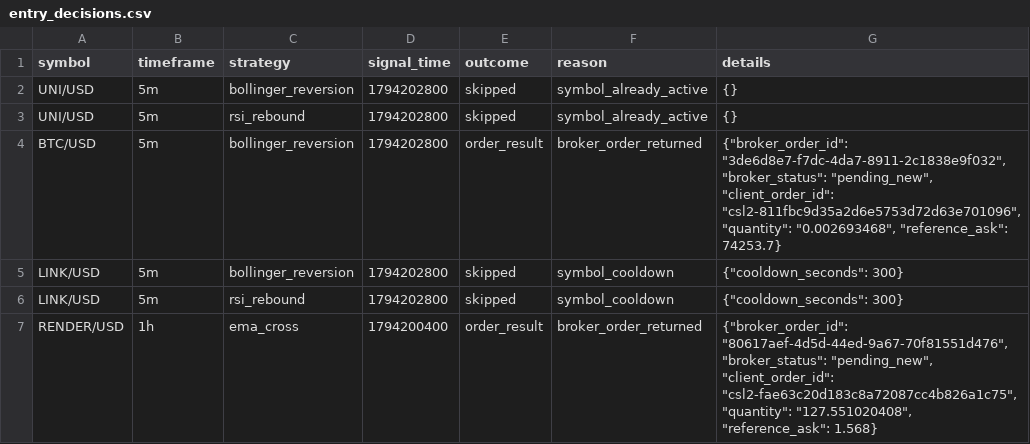
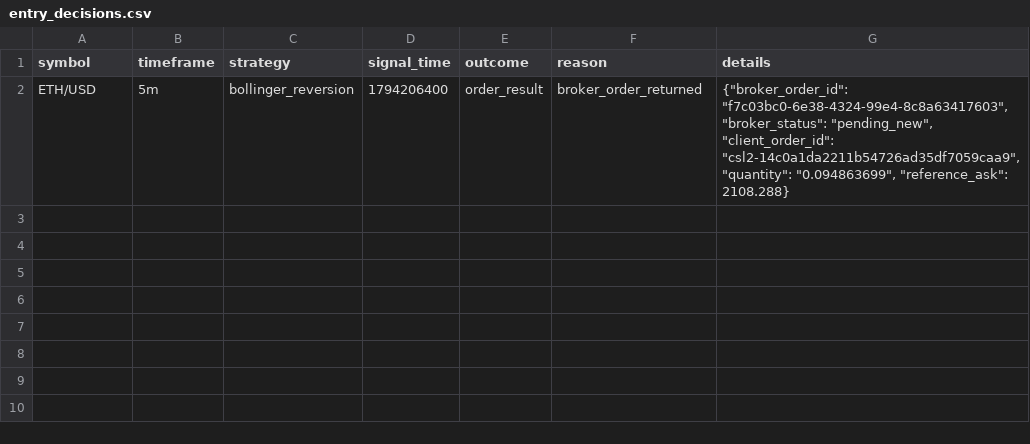
Before and after one commit to Rand0mUs3r-afk/CryptoStrategyLab, a CSV file: entry_decisions.csv, drawn as a sheet.

```diff
--- a/entry_decisions.csv
+++ b/entry_decisions.csv
@@ -1,7 +1,2 @@
 symbol,timeframe,strategy,signal_time,outcome,reason,details
-UNI/USD,5m,bollinger_reversion,1794202800,skipped,symbol_already_active,{}
-UNI/USD,5m,rsi_rebound,1794202800,skipped,symbol_already_active,{}
-BTC/USD,5m,bollinger_reversion,1794202800,order_result,broker_order_returned,"{""broker_order_id"": ""3de6d8e7-f7dc-4da7-8911-2c1838e9f032"", ""broker_status"": ""pending_new"", ""client_order_id"": ""csl2-811fbc9d35a2d6e5753d72d63e701096"", ""quantity"": ""0.002693468"", ""reference_ask"": 74253.7}"
-LINK/USD,5m,bollinger_reversion,1794202800,skipped,symbol_cooldown,"{""cooldown_seconds"": 300}"
-LINK/USD,5m,rsi_rebound,1794202800,skipped,symbol_cooldown,"{""cooldown_seconds"": 300}"
-RENDER/USD,1h,ema_cross,1794200400,order_result,broker_order_returned,"{""broker_order_id"": ""80617aef-4d5d-44ed-9a67-70f81551d476"", ""broker_status"": ""pending_new"", ""client_order_id"": ""csl2-fae63c20d183c8a72087cc4b826a1c75"", ""quantity"": ""127.551020408"", ""reference_ask"": 1.568}"
+ETH/USD,5m,bollinger_reversion,1794206400,order_result,broker_order_returned,"{""broker_order_id"": ""f7c03bc0-6e38-4324-99e4-8c8a63417603"", ""broker_status"": ""pending_new"", ""client_order_id"": ""csl2-14c0a1da2211b54726ad35df7059caa9"", ""quantity"": ""0.094863699"", ""reference_ask"": 2108.288}"
```
Also changed, not shown: closed_trades.csv, open_positions.csv, 10 other files.
